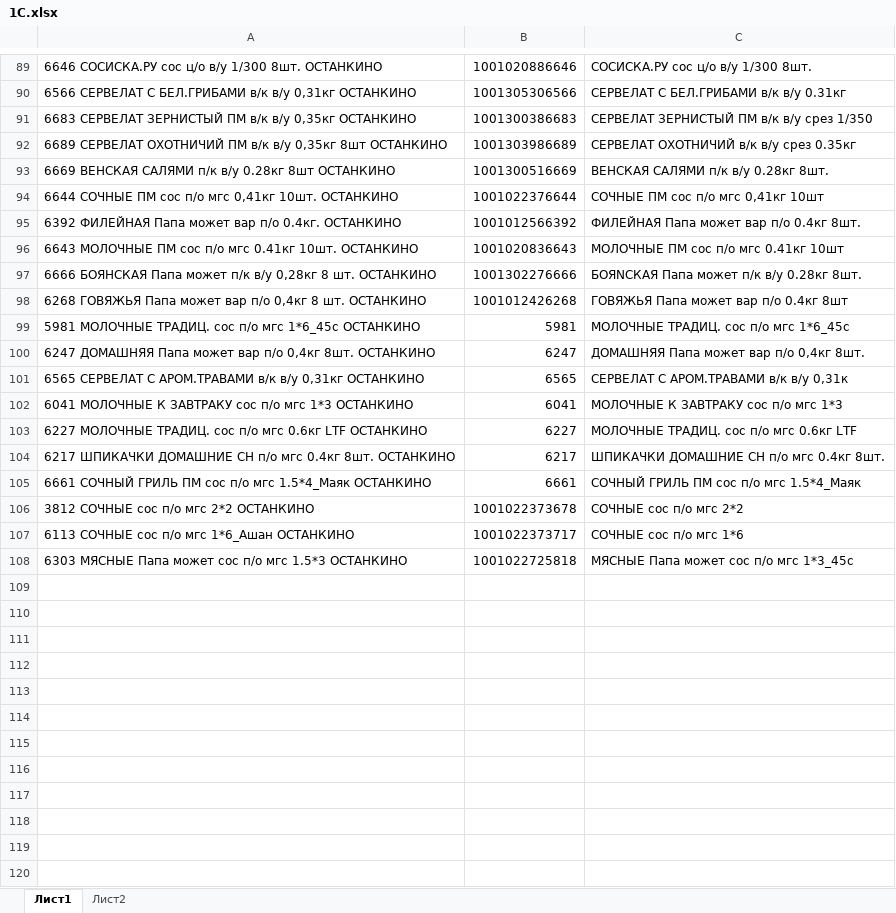
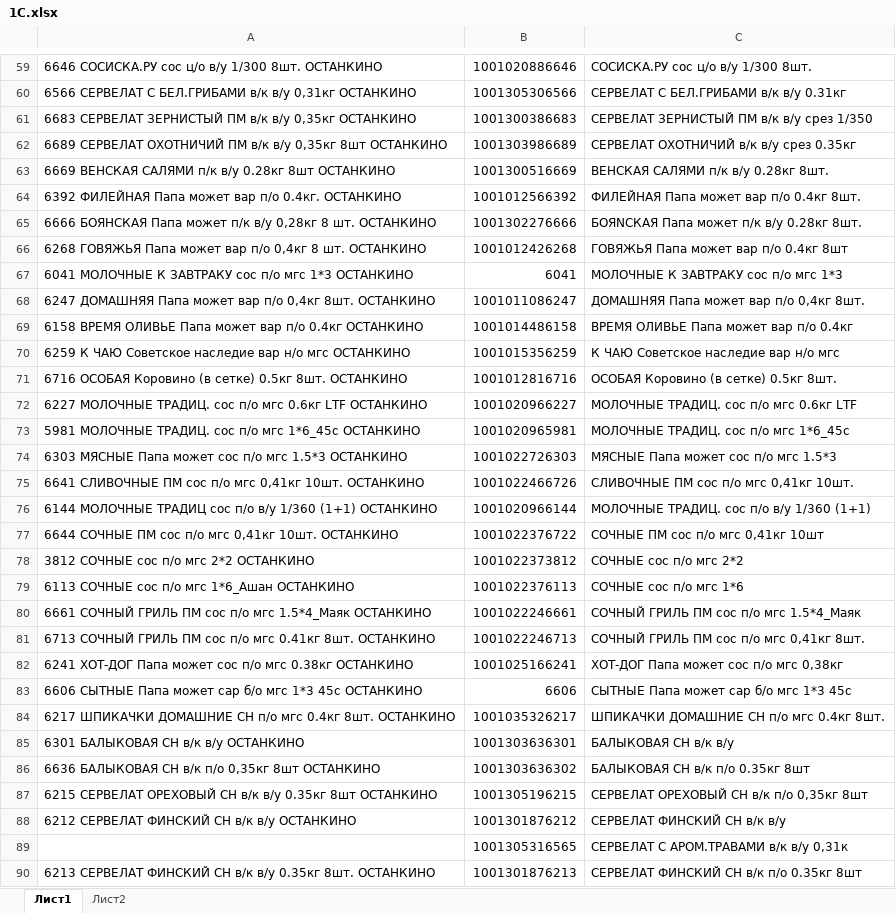
Before and after one commit to Fejanin/ostankino_ki, an Excel workbook: moduls/1С.xlsx, sheet Лист1, drawn as a sheet; only a part is shown, gaps mark what is left out; values as stored, in another font and other column widths than the file's, no borders; removed rows and columns are numbered as before the commit, all else as after; the diff covers the shown part only; the diff names each change by its address in the sheet, - before the commit and + after, or states it on an @@ line.

```diff
--- a/moduls/1С.xlsx (sheet Лист1)
+++ b/moduls/1С.xlsx (sheet Лист1)
-row 94: 6644 СОЧНЫЕ ПМ сос п/о мгс 0,41кг 10шт. ОСТАНКИНО | 1001022376644 | СОЧНЫЕ ПМ сос п/о мгс 0,41кг 10шт
-row 96: 6643 МОЛОЧНЫЕ ПМ сос п/о мгс 0.41кг 10шт. ОСТАНКИНО | 1001020836643 | МОЛОЧНЫЕ ПМ сос п/о мгс 0.41кг 10шт
-row 99: 5981 МОЛОЧНЫЕ ТРАДИЦ. сос п/о мгс 1*6_45с ОСТАНКИНО | 5981 | МОЛОЧНЫЕ ТРАДИЦ. сос п/о мгс 1*6_45с
-row 100: 6247 ДОМАШНЯЯ Папа может вар п/о 0,4кг 8шт. ОСТАНКИНО | 6247 | ДОМАШНЯЯ Папа может вар п/о 0,4кг 8шт.
-row 101: 6565 СЕРВЕЛАТ С АРОМ.ТРАВАМИ в/к в/у 0,31кг ОСТАНКИНО | 6565 | СЕРВЕЛАТ С АРОМ.ТРАВАМИ в/к в/у 0,31к
+row 68: 6247 ДОМАШНЯЯ Папа может вар п/о 0,4кг 8шт. ОСТАНКИНО | 1001011086247 | ДОМАШНЯЯ Папа может вар п/о 0,4кг 8шт.
+row 69: 6158 ВРЕМЯ ОЛИВЬЕ Папа может вар п/о 0.4кг ОСТАНКИНО | 1001014486158 | ВРЕМЯ ОЛИВЬЕ Папа может вар п/о 0.4кг
+row 70: 6259 К ЧАЮ Советское наследие вар н/о мгс ОСТАНКИНО | 1001015356259 | К ЧАЮ Советское наследие вар н/о мгс
+row 71: 6716 ОСОБАЯ Коровино (в сетке) 0.5кг 8шт. ОСТАНКИНО | 1001012816716 | ОСОБАЯ Коровино (в сетке) 0.5кг 8шт.
-B72: 6227
+B72: 1001020966227
-row 104: 6217 ШПИКАЧКИ ДОМАШНИЕ СН п/о мгс 0.4кг 8шт. ОСТАНКИНО | 6217 | ШПИКАЧКИ ДОМАШНИЕ СН п/о мгс 0.4кг 8шт.
-row 105: 6661 СОЧНЫЙ ГРИЛЬ ПМ сос п/о мгс 1.5*4_Маяк ОСТАНКИНО | 6661 | СОЧНЫЙ ГРИЛЬ ПМ сос п/о мгс 1.5*4_Маяк
+row 73: 5981 МОЛОЧНЫЕ ТРАДИЦ. сос п/о мгс 1*6_45с ОСТАНКИНО | 1001020965981 | МОЛОЧНЫЕ ТРАДИЦ. сос п/о мгс 1*6_45с
+row 74: 6303 МЯСНЫЕ Папа может сос п/о мгс 1.5*3 ОСТАНКИНО | 1001022726303 | МЯСНЫЕ Папа может сос п/о мгс 1.5*3
+row 75: 6641 СЛИВОЧНЫЕ ПМ сос п/о мгс 0,41кг 10шт. ОСТАНКИНО | 1001022466726 | СЛИВОЧНЫЕ ПМ сос п/о мгс 0,41кг 10шт.
+row 76: 6144 МОЛОЧНЫЕ ТРАДИЦ сос п/о в/у 1/360 (1+1) ОСТАНКИНО | 1001020966144 | МОЛОЧНЫЕ ТРАДИЦ. сос п/о в/у 1/360 (1+1)
+row 77: 6644 СОЧНЫЕ ПМ сос п/о мгс 0,41кг 10шт. ОСТАНКИНО | 1001022376722 | СОЧНЫЕ ПМ сос п/о мгс 0,41кг 10шт
-B78: 1001022373678
+B78: 1001022373812
-B79: 1001022373717
+B79: 1001022376113
-row 108: 6303 МЯСНЫЕ Папа может сос п/о мгс 1.5*3 ОСТАНКИНО | 1001022725818 | МЯСНЫЕ Папа может сос п/о мгс 1*3_45с
+row 80: 6661 СОЧНЫЙ ГРИЛЬ ПМ сос п/о мгс 1.5*4_Маяк ОСТАНКИНО | 1001022246661 | СОЧНЫЙ ГРИЛЬ ПМ сос п/о мгс 1.5*4_Маяк
+row 81: 6713 СОЧНЫЙ ГРИЛЬ ПМ сос п/о мгс 0.41кг 8шт. ОСТАНКИНО | 1001022246713 | СОЧНЫЙ ГРИЛЬ ПМ сос п/о мгс 0,41кг 8шт.
+row 82: 6241 ХОТ-ДОГ Папа может сос п/о мгс 0.38кг ОСТАНКИНО | 1001025166241 | ХОТ-ДОГ Папа может сос п/о мгс 0,38кг
+row 83: 6606 СЫТНЫЕ Папа может сар б/о мгс 1*3 45с ОСТАНКИНО | 6606 | СЫТНЫЕ Папа может сар б/о мгс 1*3 45с
+row 84: 6217 ШПИКАЧКИ ДОМАШНИЕ СН п/о мгс 0.4кг 8шт. ОСТАНКИНО | 1001035326217 | ШПИКАЧКИ ДОМАШНИЕ СН п/о мгс 0.4кг 8шт.
+row 85: 6301 БАЛЫКОВАЯ СН в/к в/у ОСТАНКИНО | 1001303636301 | БАЛЫКОВАЯ СН в/к в/у
+row 86: 6636 БАЛЫКОВАЯ СН в/к п/о 0,35кг 8шт ОСТАНКИНО | 1001303636302 | БАЛЫКОВАЯ СН в/к п/о 0.35кг 8шт
+row 87: 6215 СЕРВЕЛАТ ОРЕХОВЫЙ СН в/к в/у 0.35кг 8шт ОСТАНКИНО | 1001305196215 | СЕРВЕЛАТ ОРЕХОВЫЙ СН в/к п/о 0,35кг 8шт
+row 88: 6212 СЕРВЕЛАТ ФИНСКИЙ СН в/к в/у ОСТАНКИНО | 1001301876212 | СЕРВЕЛАТ ФИНСКИЙ СН в/к в/у
+row 89:  | 1001305316565 | СЕРВЕЛАТ С АРОМ.ТРАВАМИ в/к в/у 0,31к
+row 90: 6213 СЕРВЕЛАТ ФИНСКИЙ СН в/к в/у 0.35кг 8шт. ОСТАНКИНО | 1001301876213 | СЕРВЕЛАТ ФИНСКИЙ СН в/к п/о 0.35кг 8шт
```
Also changed, not shown: 30 removed rows elsewhere in this sheet, 4 other files.
